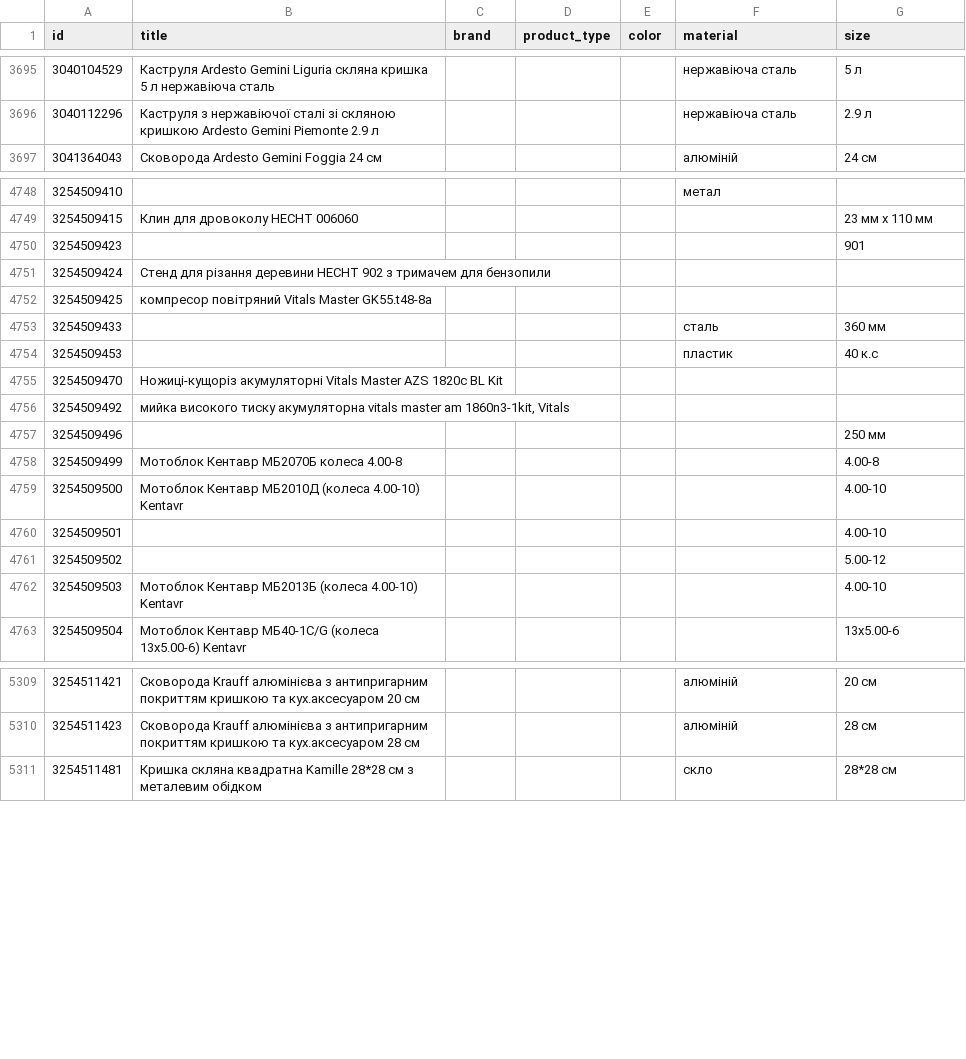
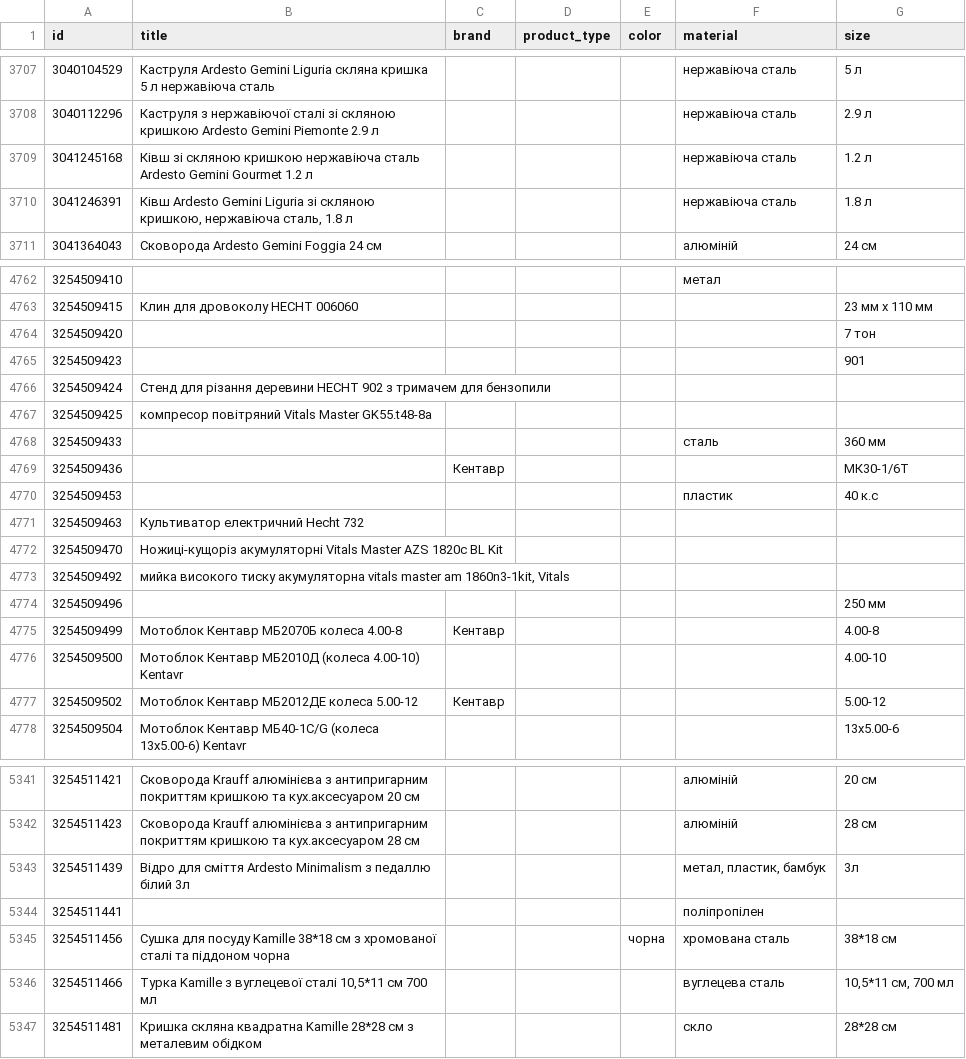
Before and after one commit to enagrosvit-beep/pub, a TSV file: feeds/tukva-nazvy.tsv, drawn as a sheet; only a part is shown, gaps mark what is left out; the diff covers the shown part only.

```diff
--- a/feeds/tukva-nazvy.tsv
+++ b/feeds/tukva-nazvy.tsv
@@ -3696,2 +3708,4 @@ id	title	brand	product_type	color	material	size
 3040112296	Каструля з нержавіючої сталі зі скляною кришкою Ardesto Gemini Piemonte 2.9 л				нержавіюча сталь	2.9 л
+3041245168	Ківш зі скляною кришкою нержавіюча сталь Ardesto Gemini Gourmet 1.2 л				нержавіюча сталь	1.2 л
+3041246391	Ківш Ardesto Gemini Liguria зі скляною кришкою, нержавіюча сталь, 1.8 л				нержавіюча сталь	1.8 л
 3041364043	Сковорода Ardesto Gemini Foggia 24 см				алюміній	24 см
@@ -4749,2 +4763,3 @@ id	title	brand	product_type	color	material	size
 3254509415	Клин для дровоколу HECHT 006060					23 мм x 110 мм
+3254509420						7 тон
 3254509423						901
@@ -4753,3 +4768,5 @@ id	title	brand	product_type	color	material	size
 3254509433					сталь	360 мм
+3254509436		Кентавр				МК30-1/6Т
 3254509453					пластик	40 к.с
+3254509463	Культиватор електричний Hecht 732					
 3254509470	Ножиці-кущоріз акумуляторні Vitals Master AZS 1820с BL Kit					
@@ -4757,7 +4774,5 @@ id	title	brand	product_type	color	material	size
 3254509496						250 мм
-3254509499	Мотоблок Кентавр МБ2070Б колеса 4.00-8					4.00-8
+3254509499	Мотоблок Кентавр МБ2070Б колеса 4.00-8	Кентавр				4.00-8
 3254509500	Мотоблок Кентавр МБ2010Д (колеса 4.00-10) Kentavr					4.00-10
-3254509501						4.00-10
-3254509502						5.00-12
-3254509503	Мотоблок Кентавр МБ2013Б (колеса 4.00-10) Kentavr					4.00-10
+3254509502	Мотоблок Кентавр МБ2012ДЕ колеса 5.00-12	Кентавр				5.00-12
 3254509504	Мотоблок Кентавр МБ40-1С/G (колеса 13х5.00-6) Kentavr					13х5.00-6
@@ -5310,2 +5342,6 @@ id	title	brand	product_type	color	material	size
 3254511423	Сковорода Krauff алюмінієва з антипригарним покриттям кришкою та кух.аксесуаром 28 см				алюміній	28 см
+3254511439	Відро для сміття Ardesto Minimalism з педаллю білий 3л				метал, пластик, бамбук	3л
+3254511441					поліпропілен	
+3254511456	Сушка для посуду Kamille 38*18 см з хромованої сталі та піддоном чорна			чорна	хромована сталь	38*18 см
+3254511466	Турка Kamille з вуглецевої сталі 10,5*11 см 700 мл				вуглецева сталь	10,5*11 см, 700 мл
 3254511481	Кришка скляна квадратна Kamille 28*28 см з металевим обідком				скло	28*28 см
```
Also changed, not shown: 43 added rows, 3 removed rows and 1 edited cell elsewhere in this file, 2 other files.
